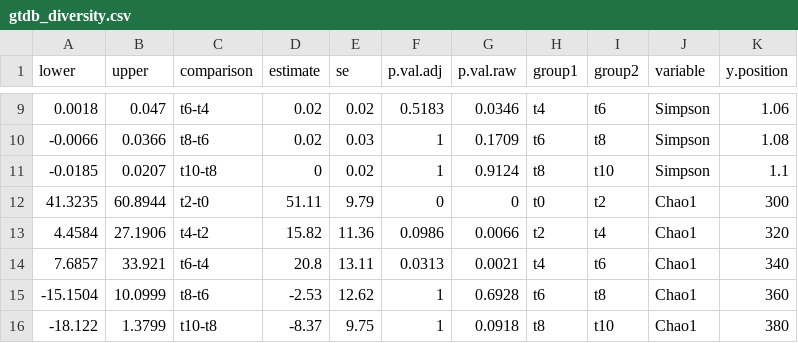
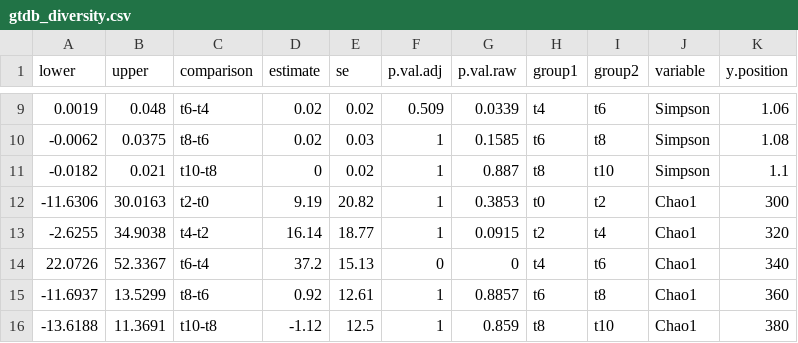
Before and after one commit to GaioTransposon/metapigs_dry, a CSV file: out/gtdb_diversity.csv, drawn as a sheet; only a part is shown, gaps mark what is left out; the diff covers the shown part only.

```diff
--- a/out/gtdb_diversity.csv
+++ b/out/gtdb_diversity.csv
@@ -9,8 +9,8 @@ lower,upper,comparison,estimate,se,p.val.adj,p.val.raw,group1,group2,variable,y.
-0.0018,0.047,t6-t4,0.02,0.02,0.5183,0.0346,t4,t6,Simpson,1.06
--0.0066,0.0366,t8-t6,0.02,0.03,1,0.1709,t6,t8,Simpson,1.08
--0.0185,0.0207,t10-t8,0,0.02,1,0.9124,t8,t10,Simpson,1.1
-41.3235,60.8944,t2-t0,51.11,9.79,0,0,t0,t2,Chao1,300
-4.4584,27.1906,t4-t2,15.82,11.36,0.0986,0.0066,t2,t4,Chao1,320
-7.6857,33.921,t6-t4,20.8,13.11,0.0313,0.0021,t4,t6,Chao1,340
--15.1504,10.0999,t8-t6,-2.53,12.62,1,0.6928,t6,t8,Chao1,360
--18.122,1.3799,t10-t8,-8.37,9.75,1,0.0918,t8,t10,Chao1,380
+0.0019,0.048,t6-t4,0.02,0.02,0.509,0.0339,t4,t6,Simpson,1.06
+-0.0062,0.0375,t8-t6,0.02,0.03,1,0.1585,t6,t8,Simpson,1.08
+-0.0182,0.021,t10-t8,0,0.02,1,0.887,t8,t10,Simpson,1.1
+-11.6306,30.0163,t2-t0,9.19,20.82,1,0.3853,t0,t2,Chao1,300
+-2.6255,34.9038,t4-t2,16.14,18.77,1,0.0915,t2,t4,Chao1,320
+22.0726,52.3367,t6-t4,37.2,15.13,0,0,t4,t6,Chao1,340
+-11.6937,13.5299,t8-t6,0.92,12.61,1,0.8857,t6,t8,Chao1,360
+-13.6188,11.3691,t10-t8,-1.12,12.5,1,0.859,t8,t10,Chao1,380
```
Also changed, not shown: 31 edited cells elsewhere in this file, out/gtdb_age.csv, out/gtdb_breed.csv, 17 other files.
